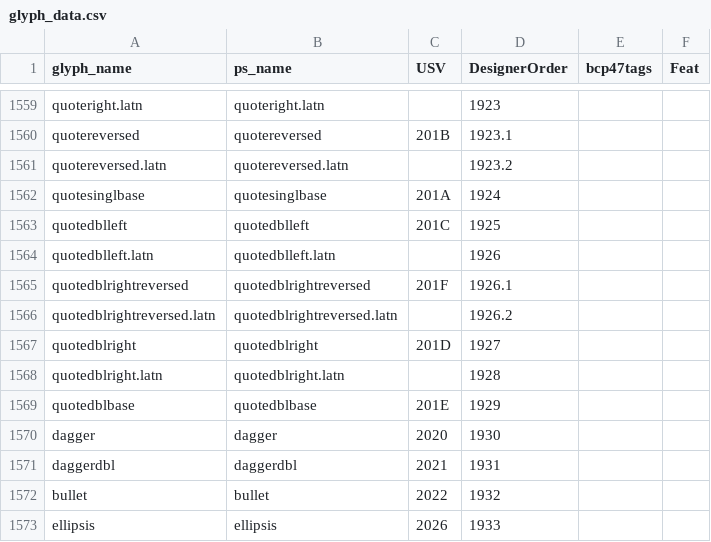
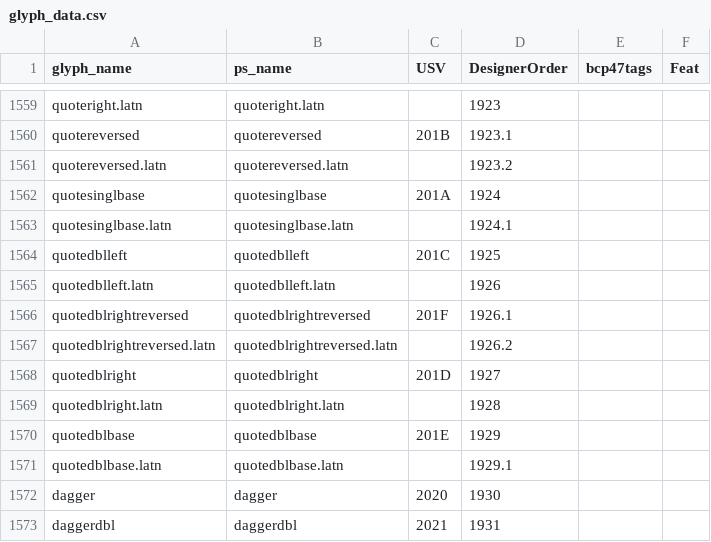
Before and after one commit to silnrsi/font-lateef, a CSV file: source/glyph_data.csv, drawn as a sheet; only a part is shown, gaps mark what is left out; the shorter side is filled out with more unchanged rows; the diff names each change by its address in the sheet, - before the commit and + after, or states it on an @@ line.

Commit message:
[ABS-2799] Added quotesinglbase.latn, quotedblbase.latn, unencoded .arab variants. quotesinglebase and quotedblbase do not yet have arabic style quotes.

```diff
--- a/source/glyph_data.csv
+++ b/source/glyph_data.csv
+row 1563: quotesinglbase.latn | quotesinglbase.latn |  | 1924.1
+row 1571: quotedblbase.latn | quotedblbase.latn |  | 1929.1
```
Also changed, not shown: 26 other files.
